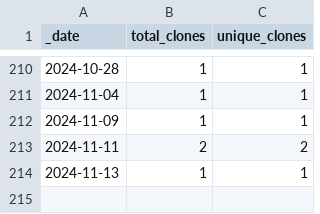
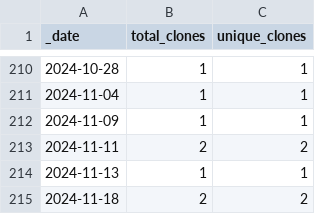
Before and after one commit to roberts-farm-of-ideas/9, a CSV file: traffic/clones.csv, drawn as a sheet; only a part is shown, gaps mark what is left out; the diff names each change by its address in the sheet, - before the commit and + after, or states it on an @@ line.

```diff
--- a/traffic/clones.csv
+++ b/traffic/clones.csv
+row 215: 2024-11-18 | 2 | 2
```
Also changed, not shown: 1 other file.
